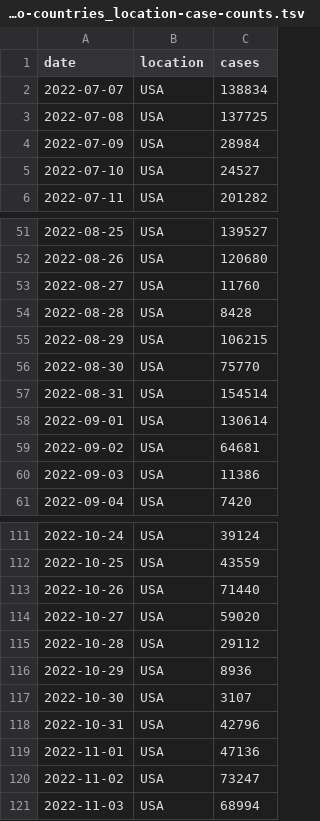
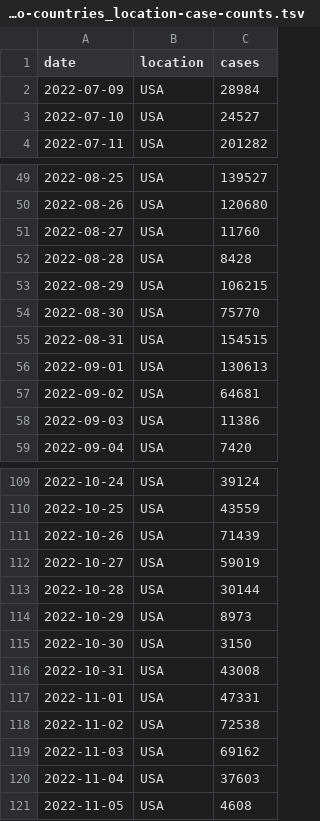
Before and after one commit to blab/rt-from-frequency-dynamics, a TSV file: data/pango-countries/pango-countries_location-case-counts.tsv, drawn as a sheet; only a part is shown, gaps mark what is left out.

Commit message:
Pango data update Sun Nov 6

```diff
--- a/data/pango-countries/pango-countries_location-case-counts.tsv
+++ b/data/pango-countries/pango-countries_location-case-counts.tsv
@@ -1,4 +1,2 @@
 date	location	cases
-2022-07-07	USA	138834
-2022-07-08	USA	137725
 2022-07-09	USA	28984
@@ -56,4 +54,4 @@ date	location	cases
 2022-08-30	USA	75770
-2022-08-31	USA	154514
-2022-09-01	USA	130614
+2022-08-31	USA	154515
+2022-09-01	USA	130613
 2022-09-02	USA	64681
@@ -112,10 +110,12 @@ date	location	cases
 2022-10-25	USA	43559
-2022-10-26	USA	71440
-2022-10-27	USA	59020
-2022-10-28	USA	29112
-2022-10-29	USA	8936
-2022-10-30	USA	3107
-2022-10-31	USA	42796
-2022-11-01	USA	47136
-2022-11-02	USA	73247
-2022-11-03	USA	68994
+2022-10-26	USA	71439
+2022-10-27	USA	59019
+2022-10-28	USA	30144
+2022-10-29	USA	8973
+2022-10-30	USA	3150
+2022-10-31	USA	43008
+2022-11-01	USA	47331
+2022-11-02	USA	72538
+2022-11-03	USA	69162
+2022-11-04	USA	37603
+2022-11-05	USA	4608
```
Also changed, not shown: 2 other files.
